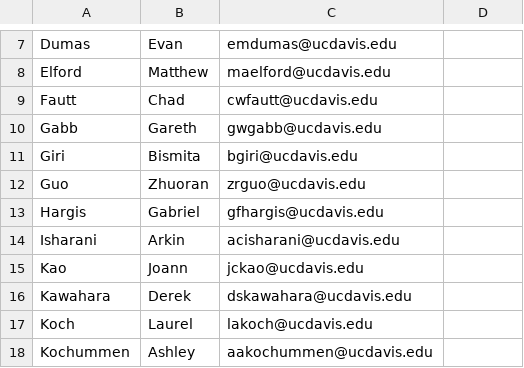
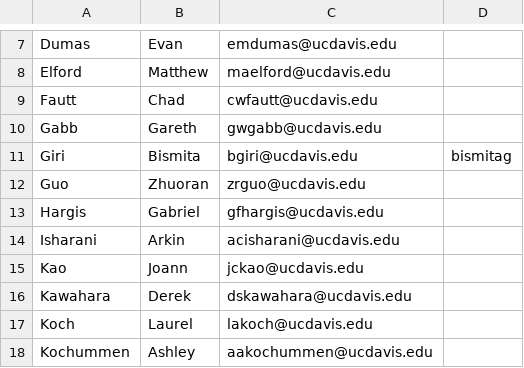
Before and after one commit to UCDBIS180L/gh-usernames, a CSV file: 2018_Roster.csv, drawn as a sheet; only a part is shown, gaps mark what is left out.

Commit message:
added bismita's username

```diff
--- a/2018_Roster.csv
+++ b/2018_Roster.csv
@@ -10,3 +10,3 @@ Fautt,Chad,cwfautt@ucdavis.edu,
 Gabb,Gareth,gwgabb@ucdavis.edu,
-Giri,Bismita,bgiri@ucdavis.edu,
+Giri,Bismita,bgiri@ucdavis.edu,bismitag
 Guo,Zhuoran,zrguo@ucdavis.edu,
```
